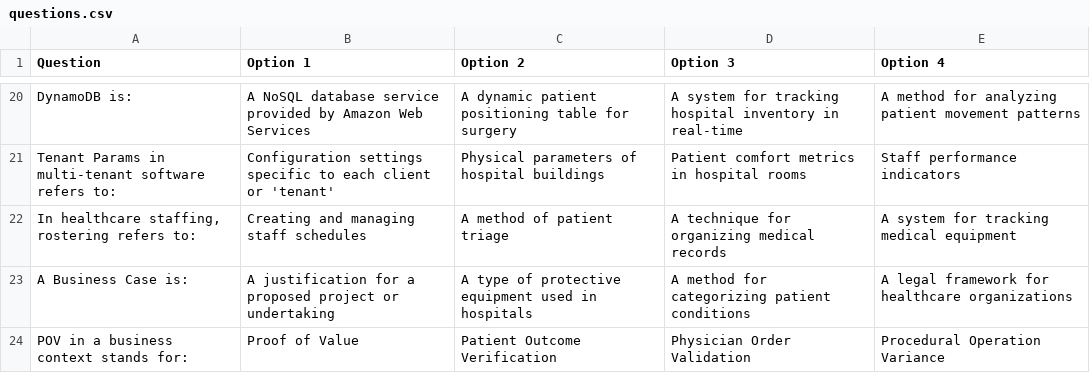
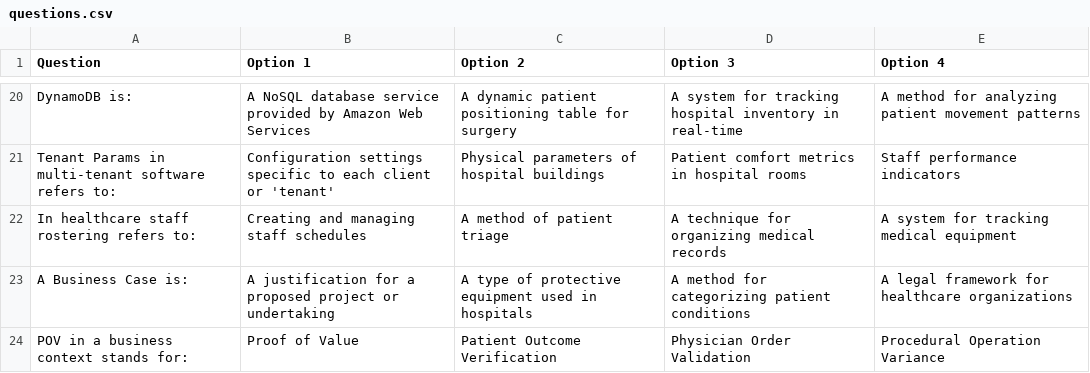
Before and after one commit to yinonthepm/quiz, a CSV file: questions.csv, drawn as a sheet; only a part is shown, gaps mark what is left out.

Commit message:
Update questions.csv

```diff
--- a/questions.csv
+++ b/questions.csv
@@ -21,3 +21,3 @@ DynamoDB is:,A NoSQL database service provided by Amazon Web Services,A dynamic
 Tenant Params in multi-tenant software refers to:,Configuration settings specific to each client or 'tenant',Physical parameters of hospital buildings,Patient comfort metrics in hospital rooms,Staff performance indicators
-"In healthcare staffing, rostering refers to:",Creating and managing staff schedules,A method of patient triage,A technique for organizing medical records,A system for tracking medical equipment
+"In healthcare staff rostering refers to:",Creating and managing staff schedules,A method of patient triage,A technique for organizing medical records,A system for tracking medical equipment
 A Business Case is:,A justification for a proposed project or undertaking,A type of protective equipment used in hospitals,A method for categorizing patient conditions,A legal framework for healthcare organizations
```
